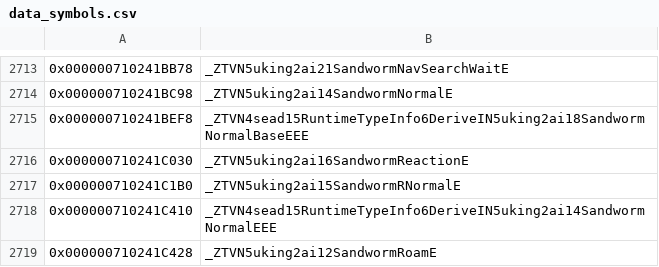
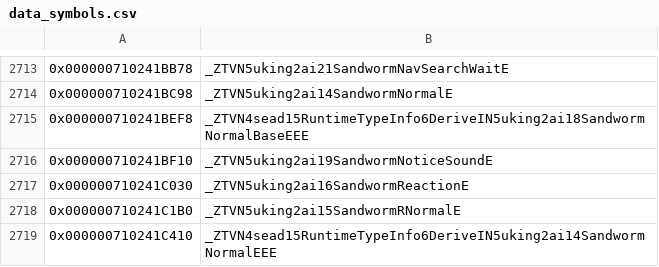
Before and after one commit to snrubrm/botw, a CSV file: data/data_symbols.csv, drawn as a sheet; only a part is shown, gaps mark what is left out; the shorter side is filled out with more unchanged rows; the diff names each change by its address in the sheet, - before the commit and + after, or states it on an @@ line.

Commit message:
Decompile SandwormNoticeSound (ctor, factory, D1, D0, enter_, leave_)

```diff
--- a/data/data_symbols.csv
+++ b/data/data_symbols.csv
+row 2716: 0x000000710241BF10 | _ZTVN5uking2ai19SandwormNoticeSoundE
```
Also changed, not shown: 3 other files.
